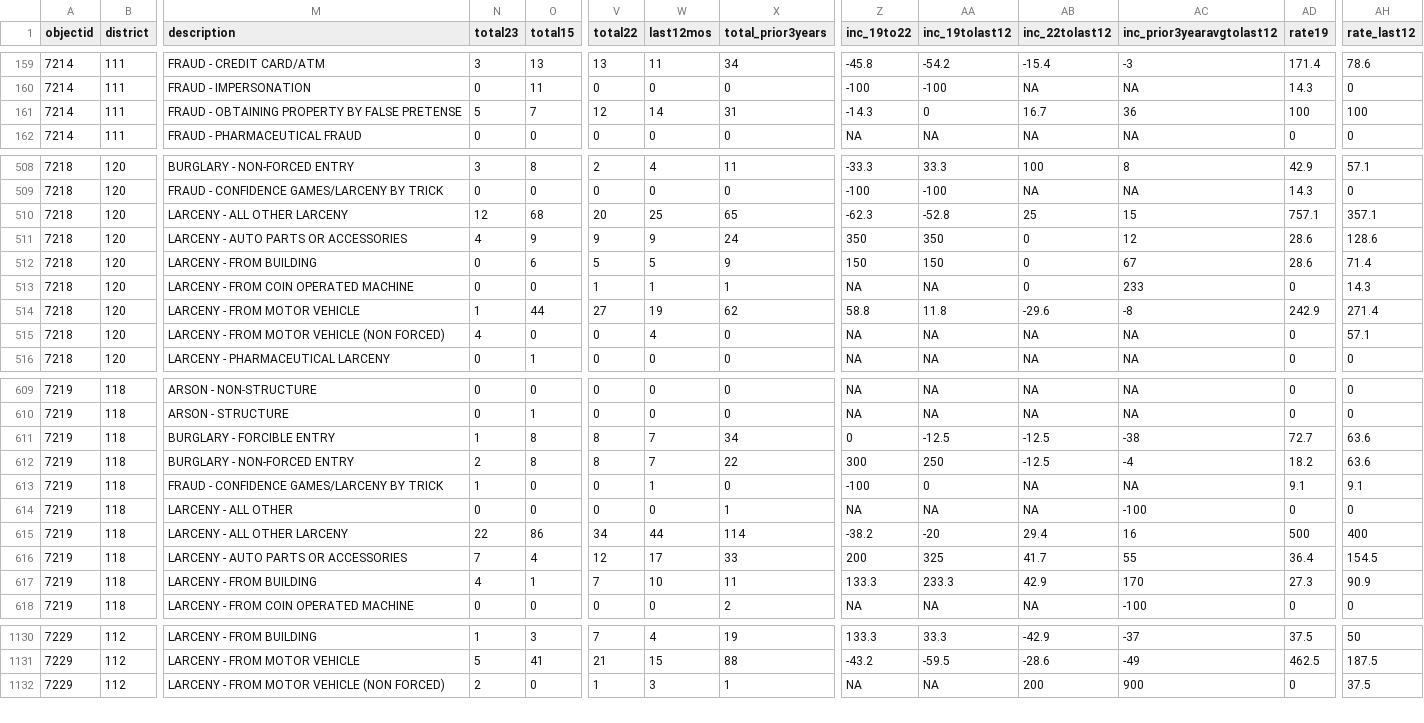
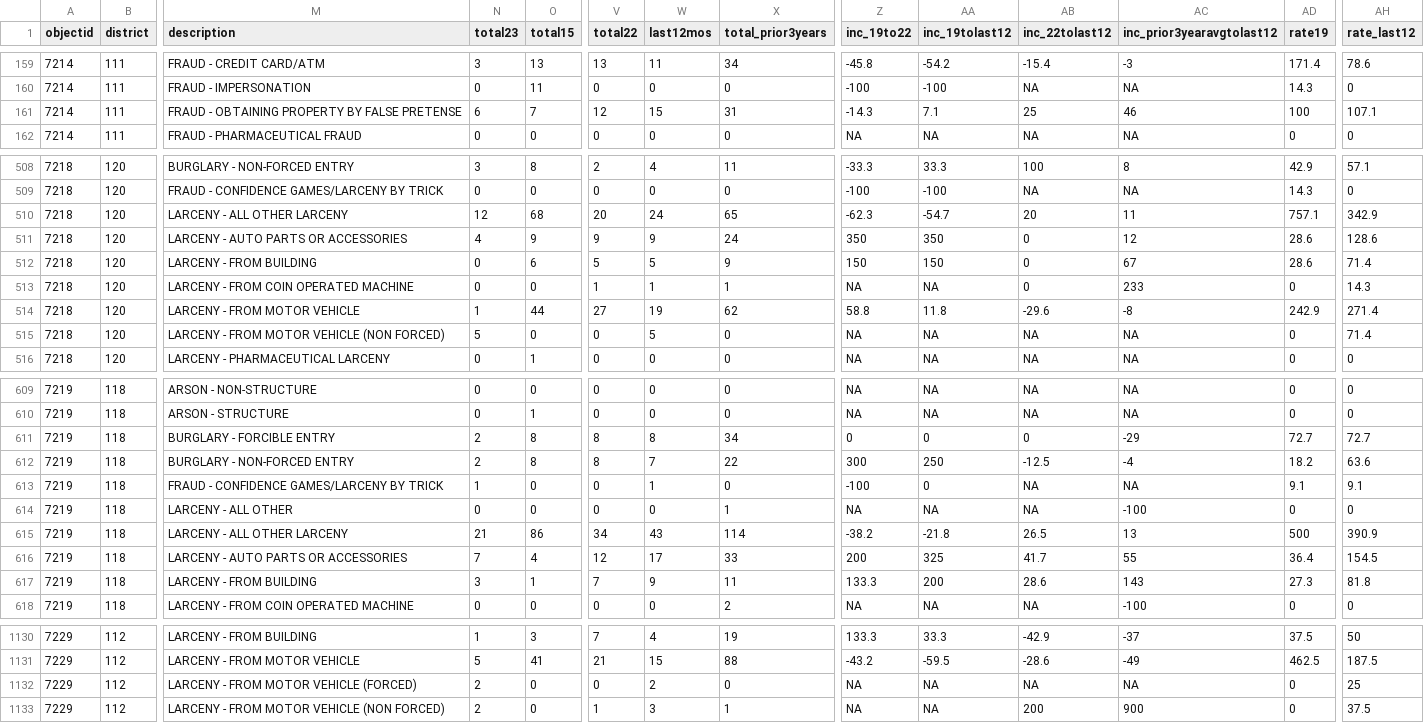
Before and after one commit to abcotvdata/safetytracker_cary, a CSV file: data/output/districts/district_detailed.csv, drawn as a sheet; only a part is shown, gaps mark what is left out; rows hold the shown columns only; the diff covers the shown part only; the diff names each change by its address in the sheet, - before the commit and + after, or states it on an @@ line.

Commit message:
New crime data collected

```diff
--- a/data/output/districts/district_detailed.csv
+++ b/data/output/districts/district_detailed.csv
-N161 (total23): 5
+N161 (total23): 6
-W161 (last12mos): 14
+W161 (last12mos): 15
-AA161 (inc_19tolast12): 0
+AA161 (inc_19tolast12): 7.1
-AB161 (inc_22tolast12): 16.7
+AB161 (inc_22tolast12): 25
-AC161 (inc_prior3yearavgtolast12): 36
+AC161 (inc_prior3yearavgtolast12): 46
-AH161 (rate_last12): 100
+AH161 (rate_last12): 107.1
-W510 (last12mos): 25
+W510 (last12mos): 24
-AA510 (inc_19tolast12): -52.8
+AA510 (inc_19tolast12): -54.7
-AB510 (inc_22tolast12): 25
+AB510 (inc_22tolast12): 20
-AC510 (inc_prior3yearavgtolast12): 15
+AC510 (inc_prior3yearavgtolast12): 11
-AH510 (rate_last12): 357.1
+AH510 (rate_last12): 342.9
-N515 (total23): 4
+N515 (total23): 5
-W515 (last12mos): 4
+W515 (last12mos): 5
-AH515 (rate_last12): 57.1
+AH515 (rate_last12): 71.4
-N611 (total23): 1
+N611 (total23): 2
-W611 (last12mos): 7
+W611 (last12mos): 8
-AA611 (inc_19tolast12): -12.5
+AA611 (inc_19tolast12): 0
-AB611 (inc_22tolast12): -12.5
+AB611 (inc_22tolast12): 0
-AC611 (inc_prior3yearavgtolast12): -38
+AC611 (inc_prior3yearavgtolast12): -29
-AH611 (rate_last12): 63.6
+AH611 (rate_last12): 72.7
-N615 (total23): 22
+N615 (total23): 21
-W615 (last12mos): 44
+W615 (last12mos): 43
-AA615 (inc_19tolast12): -20
+AA615 (inc_19tolast12): -21.8
-AB615 (inc_22tolast12): 29.4
+AB615 (inc_22tolast12): 26.5
-AC615 (inc_prior3yearavgtolast12): 16
+AC615 (inc_prior3yearavgtolast12): 13
-AH615 (rate_last12): 400
+AH615 (rate_last12): 390.9
-N617 (total23): 4
+N617 (total23): 3
-W617 (last12mos): 10
+W617 (last12mos): 9
-AA617 (inc_19tolast12): 233.3
+AA617 (inc_19tolast12): 200
-AB617 (inc_22tolast12): 42.9
+AB617 (inc_22tolast12): 28.6
-AC617 (inc_prior3yearavgtolast12): 170
+AC617 (inc_prior3yearavgtolast12): 143
-AH617 (rate_last12): 90.9
+AH617 (rate_last12): 81.8
+row 1132: 7229 | 112 | LARCENY - FROM MOTOR VEHICLE (FORCED) | 2 | 0 | 0 | 2 | 0 | NA | NA | NA | NA | 0 | 25
```
Also changed, not shown: 114 edited cells elsewhere in this file, data/output/city/citywide_category.csv, data/output/districts/assaults_district.csv, 32 other files.
